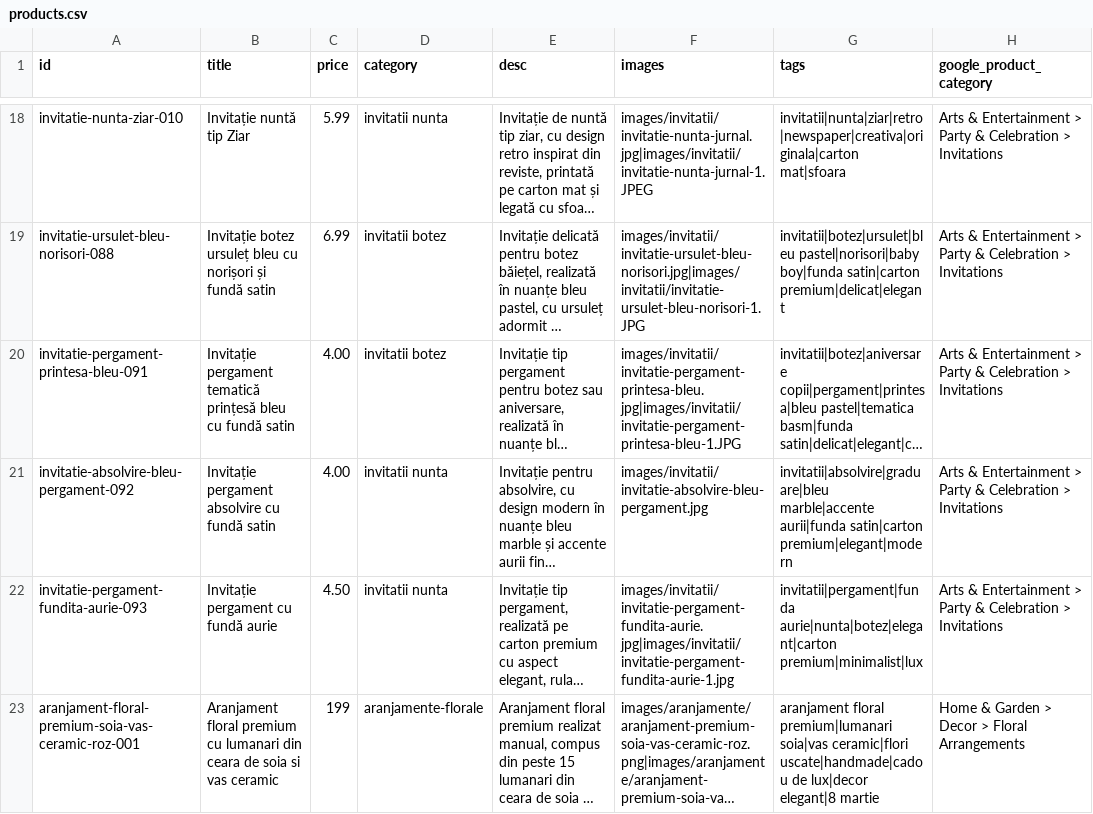
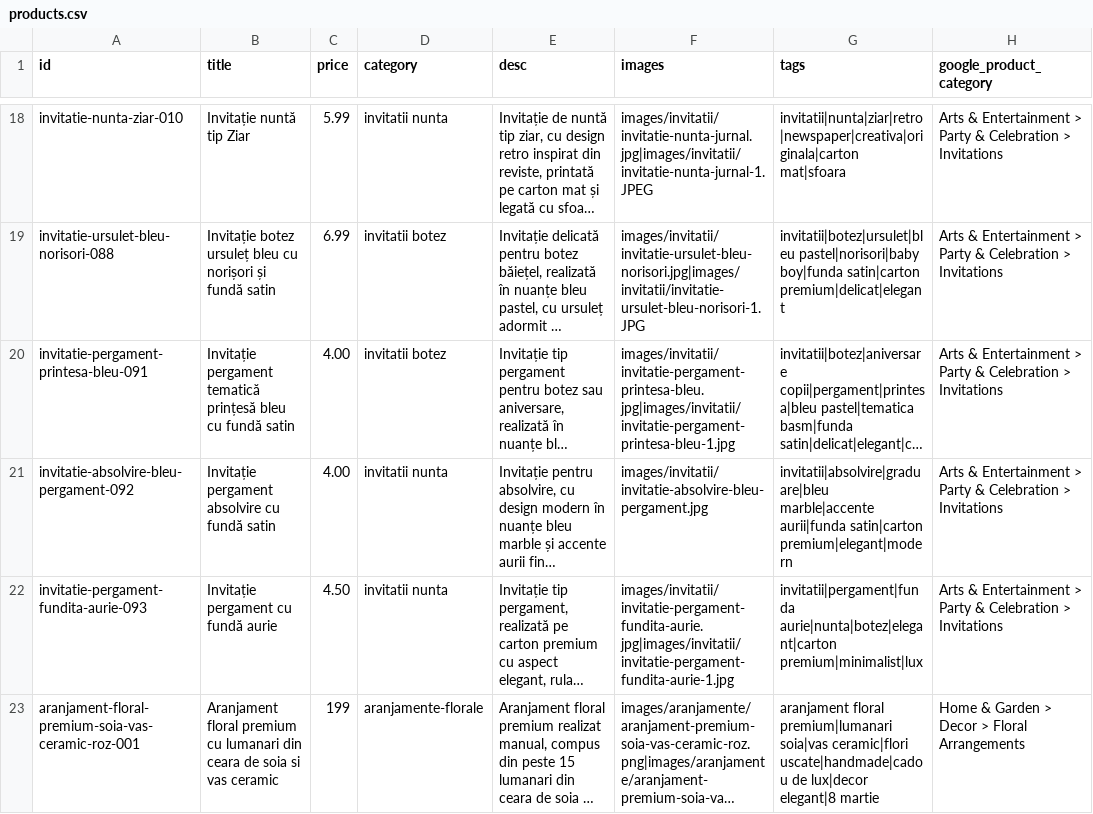
Before and after one commit to ionitadelia2-hub/boundlesscollection-site, a CSV file: content/products.csv, drawn as a sheet; only a part is shown, gaps mark what is left out; long unchanged cells end in …; the diff names each change by its address in the sheet, - before the commit and + after, or states it on an @@ line.

```diff
--- a/content/products.csv
+++ b/content/products.csv
-F20 (images): images/invitatii/invitatie-pergament-printesa-bleu.jpg|images/invitatii/invitatie-pergament-printesa-bleu-1.JPG
+F20 (images): images/invitatii/invitatie-pergament-printesa-bleu.jpg|images/invitatii/invitatie-pergament-printesa-bleu-1.jpg
```
Also changed, not shown: public/content/products.csv, 3 other files.
